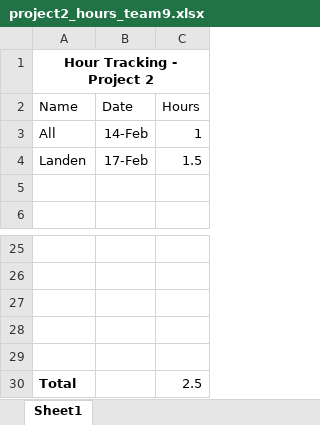
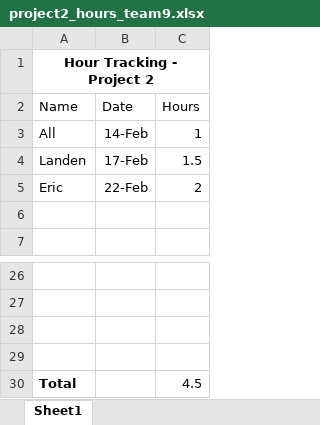
Before and after one commit to lincolnschick/battleship, an Excel workbook: documentation/project2_hours_team9.xlsx, sheet Sheet1, drawn as a sheet; only a part is shown, gaps mark what is left out; values as stored, in another font and other column widths than the file's, no borders; removed rows and columns are numbered as before the commit, all else as after; the diff names each change by its address in the sheet, - before the commit and + after, or states it on an @@ line.

Commit message:
Updated hours

```diff
--- a/documentation/project2_hours_team9.xlsx (sheet Sheet1)
+++ b/documentation/project2_hours_team9.xlsx (sheet Sheet1)
+row 5: Eric | 22-Feb | 2
-row 29: (empty)
-C30 (Hours): 2.5
+C30 (Hours): 4.5
```
